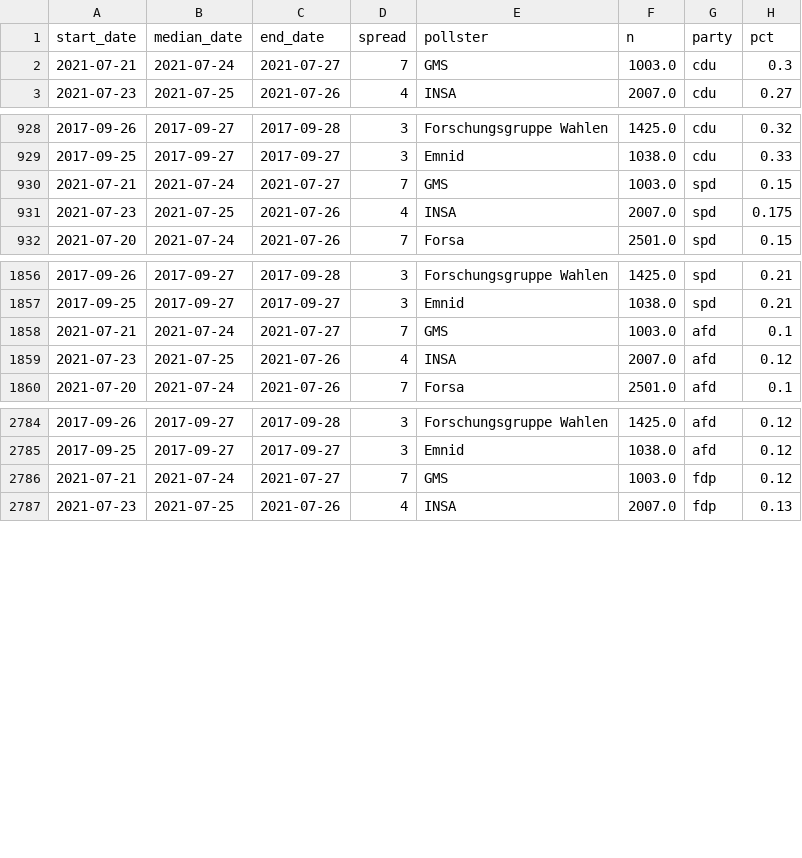
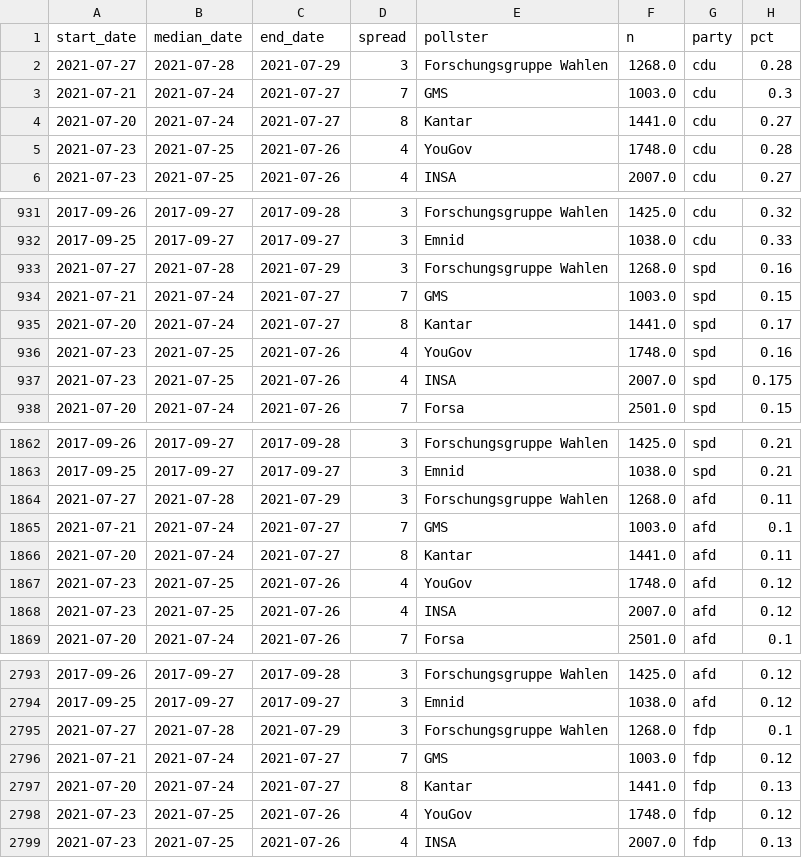
Before and after one commit to thisismactan/Germany-2021, a CSV file: data/polls_2021.csv, drawn as a sheet; only a part is shown, gaps mark what is left out; the diff covers the shown part only; the diff names each change by its address in the sheet, - before the commit and + after, or states it on an @@ line.

```diff
--- a/data/polls_2021.csv
+++ b/data/polls_2021.csv
+row 2: 2021-07-27 | 2021-07-28 | 2021-07-29 | 3 | Forschungsgruppe Wahlen | 1268.0 | cdu | 0.28
+row 4: 2021-07-20 | 2021-07-24 | 2021-07-27 | 8 | Kantar | 1441.0 | cdu | 0.27
+row 5: 2021-07-23 | 2021-07-25 | 2021-07-26 | 4 | YouGov | 1748.0 | cdu | 0.28
+row 933: 2021-07-27 | 2021-07-28 | 2021-07-29 | 3 | Forschungsgruppe Wahlen | 1268.0 | spd | 0.16
+row 935: 2021-07-20 | 2021-07-24 | 2021-07-27 | 8 | Kantar | 1441.0 | spd | 0.17
+row 936: 2021-07-23 | 2021-07-25 | 2021-07-26 | 4 | YouGov | 1748.0 | spd | 0.16
+row 1864: 2021-07-27 | 2021-07-28 | 2021-07-29 | 3 | Forschungsgruppe Wahlen | 1268.0 | afd | 0.11
+row 1866: 2021-07-20 | 2021-07-24 | 2021-07-27 | 8 | Kantar | 1441.0 | afd | 0.11
+row 1867: 2021-07-23 | 2021-07-25 | 2021-07-26 | 4 | YouGov | 1748.0 | afd | 0.12
+row 2795: 2021-07-27 | 2021-07-28 | 2021-07-29 | 3 | Forschungsgruppe Wahlen | 1268.0 | fdp | 0.1
+row 2797: 2021-07-20 | 2021-07-24 | 2021-07-27 | 8 | Kantar | 1441.0 | fdp | 0.13
+row 2798: 2021-07-23 | 2021-07-25 | 2021-07-26 | 4 | YouGov | 1748.0 | fdp | 0.12
```
Also changed, not shown: 9 added rows elsewhere in this file, output/natl_sims.csv, output/seat_summary_stats_timeline.csv, 20 other files.
